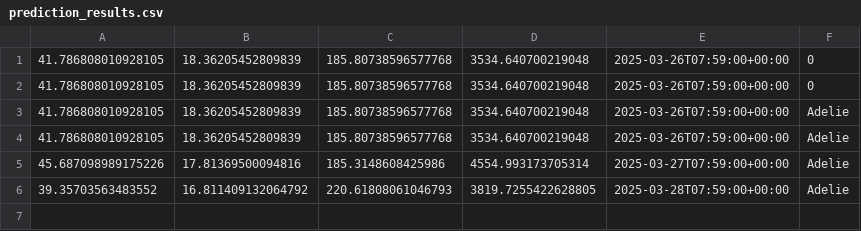
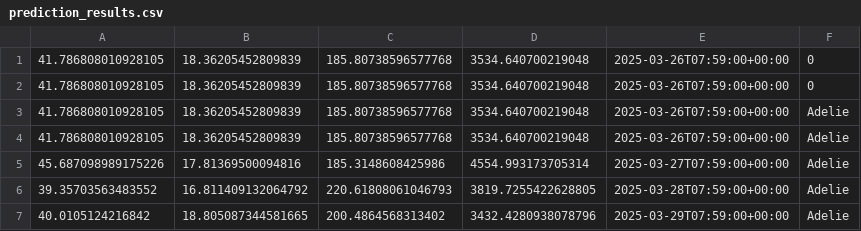
Before and after one commit to captainlkebab/M4-Penguins, a CSV file: prediction_results.csv, drawn as a sheet.

Commit message:
Daily prediction update

```diff
--- a/prediction_results.csv
+++ b/prediction_results.csv
@@ -6 +6,2 @@
 39.35703563483552,16.811409132064792,220.61808061046793,3819.7255422628805,2025-03-28T07:59:00+00:00,Adelie
+40.0105124216842,18.805087344581665,200.4864568313402,3432.4280938078796,2025-03-29T07:59:00+00:00,Adelie
```
